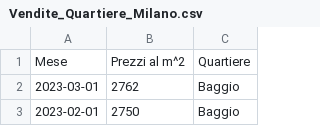
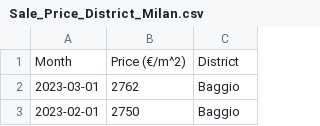
Before and after one commit to Fragaini01/Computazionale, a CSV file: DC2/vendite/Sale_Price_District_Milan.csv (was DC2/vendite/Vendite_Quartiere_Milano.csv), drawn as a sheet; only a part is shown.

Commit message:
Pubblicazione Dataset

```diff
--- a/DC2/vendite/Vendite_Quartiere_Milano.csv
+++ b/DC2/vendite/Sale_Price_District_Milan.csv
@@ -1,2 +1,2 @@
-Mese,Prezzi al m^2,Quartiere
+Month,Price (€/m^2),District
 2023-03-01,2762,Baggio
```
Also changed, not shown: 2 other files.
